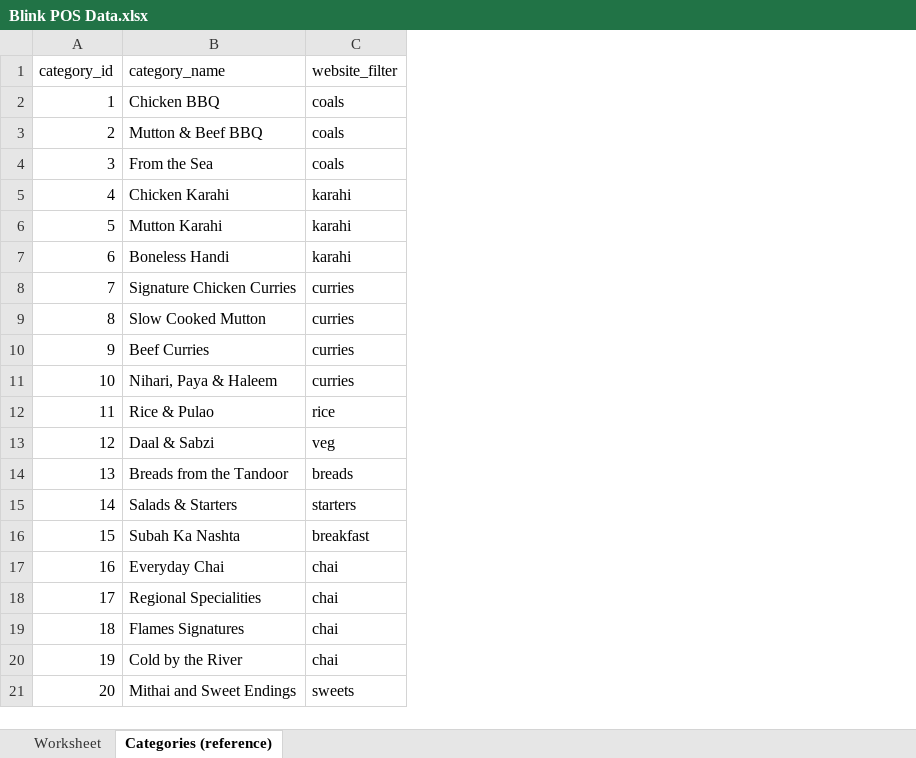
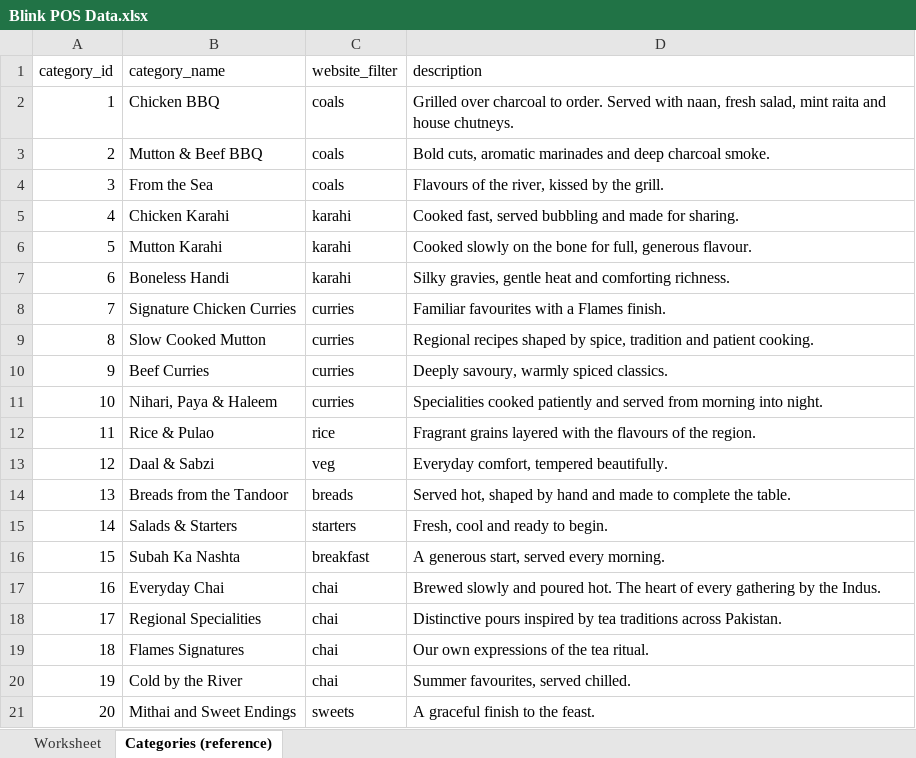
Before and after one commit to adnan-ost/flames-website, an Excel workbook: Blink POS Data/Blink POS Data.xlsx, sheet Categories (reference), drawn as a sheet; values as stored, in another font and other column widths than the file's, no borders; the diff names each change by its address in the sheet, - before the commit and + after, or states it on an @@ line.

```diff
--- a/Blink POS Data/Blink POS Data.xlsx (sheet Categories (reference))
+++ b/Blink POS Data/Blink POS Data.xlsx (sheet Categories (reference))
+column D (description), rows 2-21: Grilled over charcoal to order. Served with naan, fresh salad, mint raita and house chutneys. | Bold cuts, aromatic marinades and deep charcoal smoke. | Flavours of the river, kissed by the grill. | Cooked fast, served bubbling and made for sharing. | Cooked slowly on the bone for full, generous flavour. | Silky gravies, gentle heat and comforting richness. | Familiar favourites with a Flames finish. | Regional recipes shaped by spice, tradition and patient cooking. | Deeply savoury, warmly spiced classics. | Specialities cooked patiently and served from morning into night. | Fragrant grains layered with the flavours of the region. | Everyday comfort, tempered beautifully. | Served hot, shaped by hand and made to complete the table. | Fresh, cool and ready to begin. | A generous start, served every morning. | Brewed slowly and poured hot. The heart of every gathering by the Indus. | Distinctive pours inspired by tea traditions across Pakistan. | Our own expressions of the tea ritual. | Summer favourites, served chilled. | A graceful finish to the feast.
```
Also changed, not shown: 2 other files.
